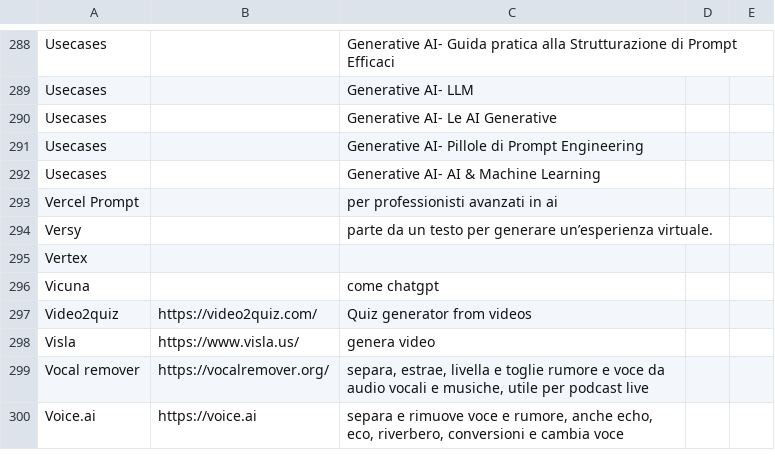
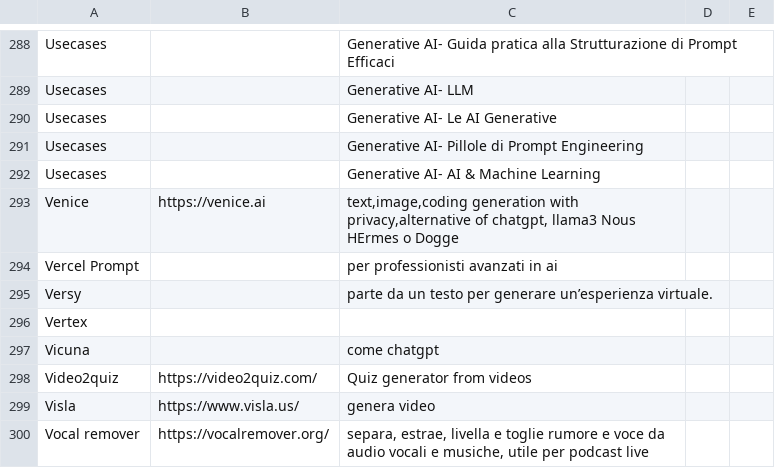
Before and after one commit to iusondemand/artificial-intelligence-links, a CSV file: gloxa-ai-links.csv, drawn as a sheet; only a part is shown, gaps mark what is left out; the shorter side is filled out with more unchanged rows.

Commit message:
Update gloxa-ai-links.csv
New links received by community (podcast caffe20.it )

```diff
--- a/gloxa-ai-links.csv
+++ b/gloxa-ai-links.csv
@@ -292,2 +292,3 @@ Usecases||Generative AI-     Pillole di Prompt Engineering
 Usecases||Generative AI-    AI & Machine Learning
+Venice|https://venice.ai|text,image,coding generation with privacy,alternative of chatgpt, llama3 Nous HErmes o Dogge
 Vercel Prompt ||per professionisti avanzati in ai
```
